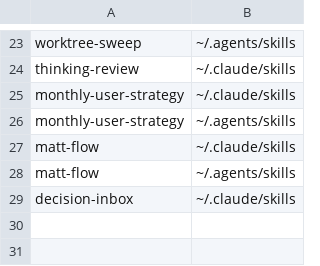
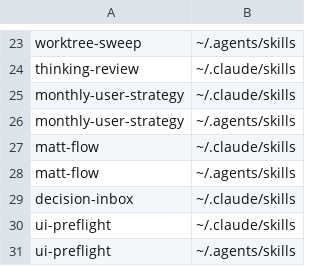
Before and after one commit to Natsukashii1997/my-skills, a TSV file: links.tsv, drawn as a sheet; only a part is shown, gaps mark what is left out.

```diff
--- a/links.tsv
+++ b/links.tsv
@@ -29 +29,3 @@ matt-flow	~/.agents/skills
 decision-inbox	~/.claude/skills
+ui-preflight	~/.claude/skills
+ui-preflight	~/.agents/skills
```
Also changed, not shown: 9 other files.
